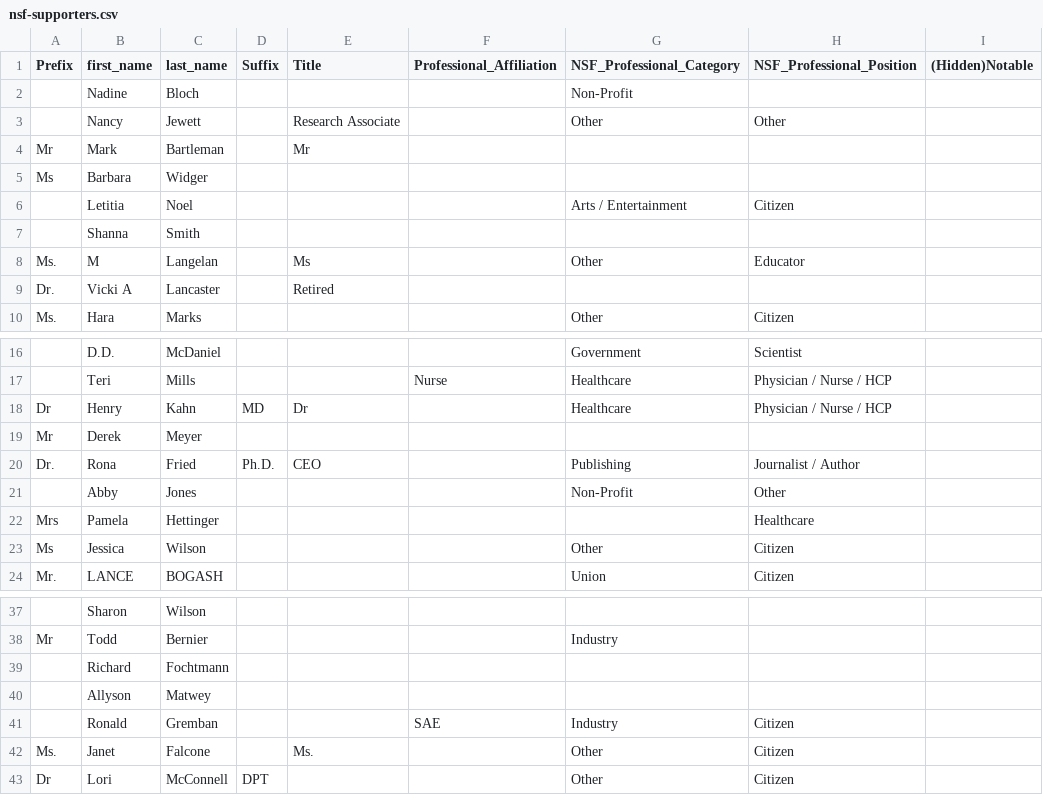
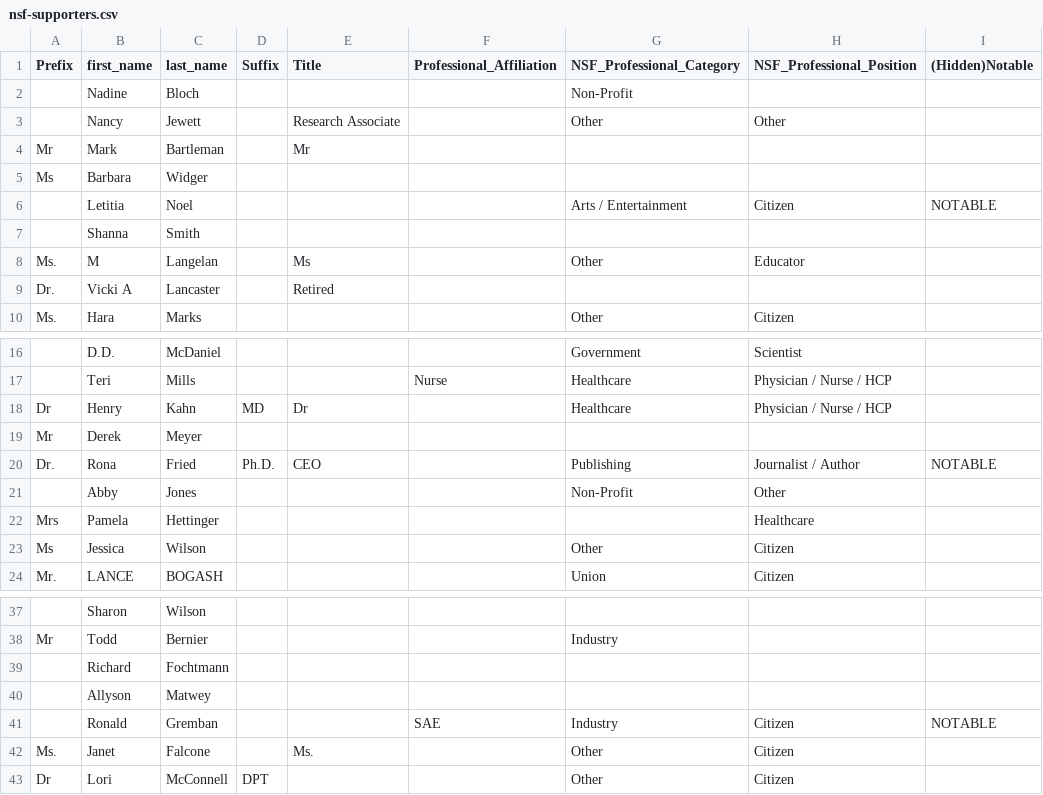
Before and after one commit to SUFSweb/SUFS, a CSV file: nsf-supporters.csv, drawn as a sheet; only a part is shown, gaps mark what is left out.

Commit message:
Update nsf-supporters.csv

```diff
--- a/nsf-supporters.csv
+++ b/nsf-supporters.csv
@@ -5,3 +5,3 @@ Mr,Mark,Bartleman,,Mr,,,,
 Ms,Barbara,Widger,,,,,,
-,Letitia,Noel,,,,Arts / Entertainment,Citizen,
+,Letitia,Noel,,,,Arts / Entertainment,Citizen,NOTABLE
 "",Shanna ,Smith ,"","","","","","",""
@@ -19,3 +19,3 @@ Dr,Henry,Kahn,MD,Dr,,Healthcare,Physician / Nurse / HCP,
 Mr,Derek,Meyer,,,,,,
-Dr.,Rona,Fried,Ph.D. ,CEO,,Publishing,Journalist / Author,
+Dr.,Rona,Fried,Ph.D. ,CEO,,Publishing,Journalist / Author,NOTABLE
 ,Abby,Jones,,,,Non-Profit,Other,
@@ -40,3 +40,3 @@ Mr,Todd ,Bernier ,,,,Industry,,
 "",Allyson,Matwey,"","","","","","",""
-,Ronald,Gremban,,,SAE,Industry,Citizen,
+,Ronald,Gremban,,,SAE,Industry,Citizen,NOTABLE
 Ms.,Janet,Falcone,,Ms.,,Other,Citizen,
```
